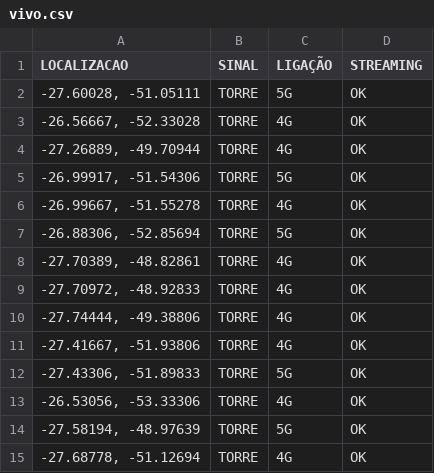
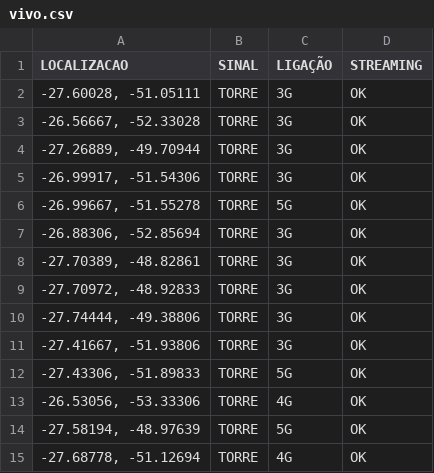
Before and after one commit to rafaelmanarin-network/mapa-cobertura, a CSV file: vivo.csv, drawn as a sheet; only a part is shown.

Commit message:
n8n-Oct 30, 2026

```diff
--- a/vivo.csv
+++ b/vivo.csv
@@ -1,12 +1,12 @@
 LOCALIZACAO,SINAL,LIGAÇÃO,STREAMING
-"-27.60028, -51.05111",TORRE,5G,OK
-"-26.56667, -52.33028",TORRE,4G,OK
-"-27.26889, -49.70944",TORRE,4G,OK
-"-26.99917, -51.54306",TORRE,5G,OK
-"-26.99667, -51.55278",TORRE,4G,OK
-"-26.88306, -52.85694",TORRE,5G,OK
-"-27.70389, -48.82861",TORRE,4G,OK
-"-27.70972, -48.92833",TORRE,4G,OK
-"-27.74444, -49.38806",TORRE,4G,OK
-"-27.41667, -51.93806",TORRE,4G,OK
+"-27.60028, -51.05111",TORRE,3G,OK
+"-26.56667, -52.33028",TORRE,3G,OK
+"-27.26889, -49.70944",TORRE,3G,OK
+"-26.99917, -51.54306",TORRE,3G,OK
+"-26.99667, -51.55278",TORRE,5G,OK
+"-26.88306, -52.85694",TORRE,3G,OK
+"-27.70389, -48.82861",TORRE,3G,OK
+"-27.70972, -48.92833",TORRE,3G,OK
+"-27.74444, -49.38806",TORRE,3G,OK
+"-27.41667, -51.93806",TORRE,3G,OK
 "-27.43306, -51.89833",TORRE,5G,OK
```
